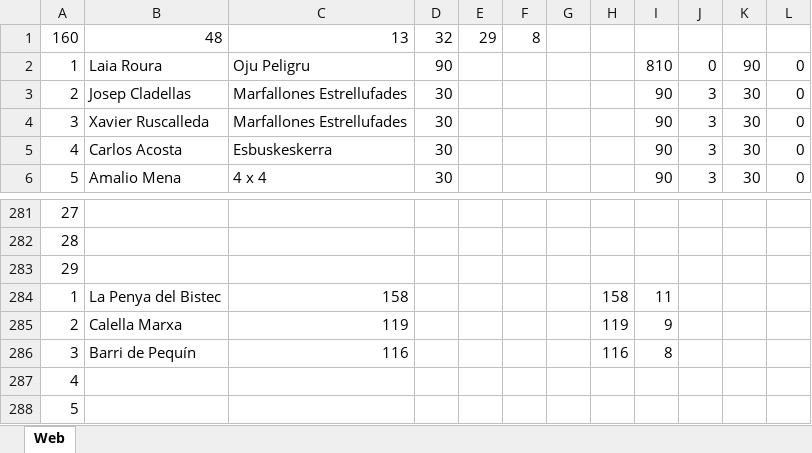
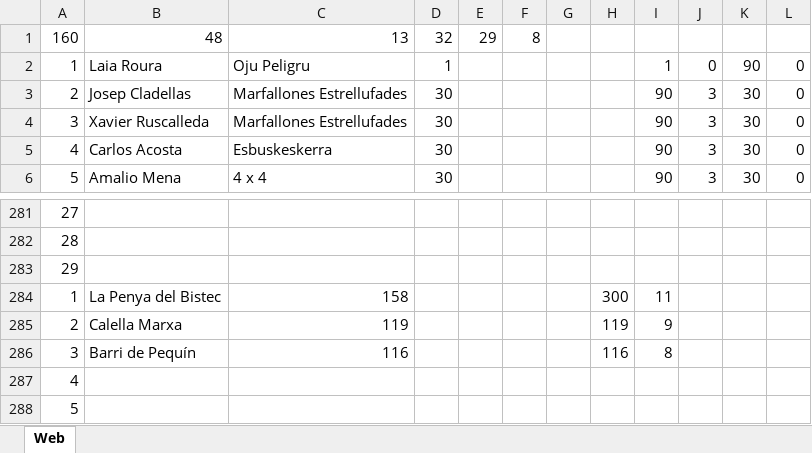
Before and after one commit to AnthrLine/BALFWebapp, an Excel workbook: Web.xlsx, sheet Web, drawn as a sheet; only a part is shown, gaps mark what is left out; values as stored, in another font and other column widths than the file's, no borders; the diff names each change by its address in the sheet, - before the commit and + after, or states it on an @@ line.

```diff
--- a/Web.xlsx (sheet Web)
+++ b/Web.xlsx (sheet Web)
-D2: 90
+D2: 1
-I2: 810
+I2: 1
-H284: 158
+H284: 300
```
Also changed, not shown: 8 other files.
